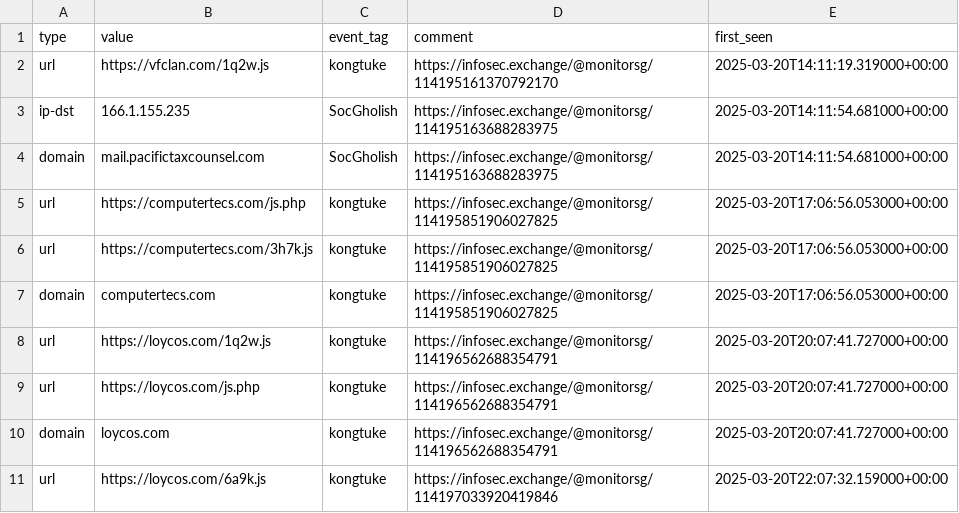
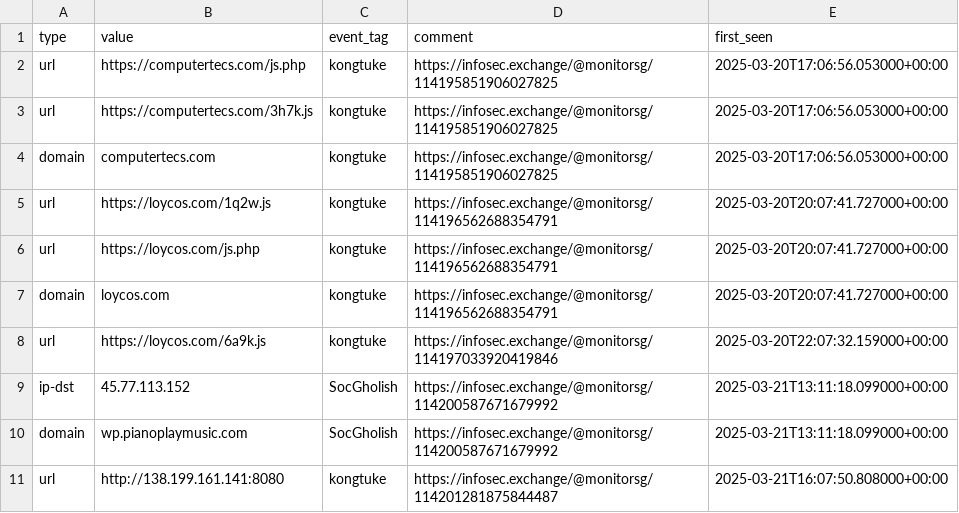
Before and after one commit to Gusty-Dusty/compromised_feeds, a CSV file: 7_days/compromised_websites.csv, drawn as a sheet; only a part is shown; the shorter side is filled out with more unchanged rows.

```diff
--- a/7_days/compromised_websites.csv
+++ b/7_days/compromised_websites.csv
@@ -1,5 +1,2 @@
 type,value,event_tag,comment,first_seen
-"url","https://vfclan.com/1q2w.js","kongtuke","https://infosec.exchange/@monitorsg/114195161370792170","2025-03-20T14:11:19.319000+00:00"
-"ip-dst","166.1.155.235","SocGholish","https://infosec.exchange/@monitorsg/114195163688283975","2025-03-20T14:11:54.681000+00:00"
-"domain","mail.pacifictaxcounsel.com","SocGholish","https://infosec.exchange/@monitorsg/114195163688283975","2025-03-20T14:11:54.681000+00:00"
 "url","https://computertecs.com/js.php","kongtuke","https://infosec.exchange/@monitorsg/114195851906027825","2025-03-20T17:06:56.053000+00:00"
```
Also changed, not shown: 30_days/compromised_websites.csv, 6 other files.
